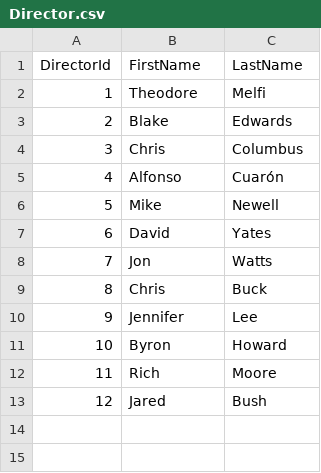
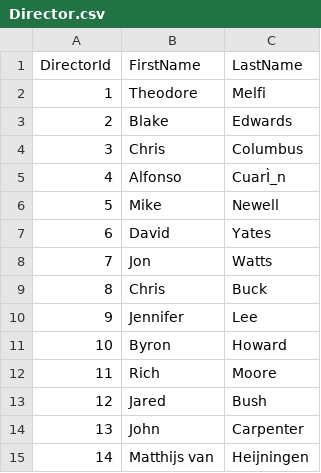
Before and after one commit to yiranzhan9/MovieRecommender, a CSV file: Director.csv, drawn as a sheet; the diff names each change by its address in the sheet, - before the commit and + after, or states it on an @@ line.

```diff
--- a/Director.csv
+++ b/Director.csv
-C5 (LastName): Cuarón
+C5 (LastName): CuarÌ_n
+row 14: 13 | John | Carpenter
+row 15: 14 | Matthijs van | Heijningen
```
Also changed, not shown: GenreToMovie.csv, Movie.csv, 1 other file.
